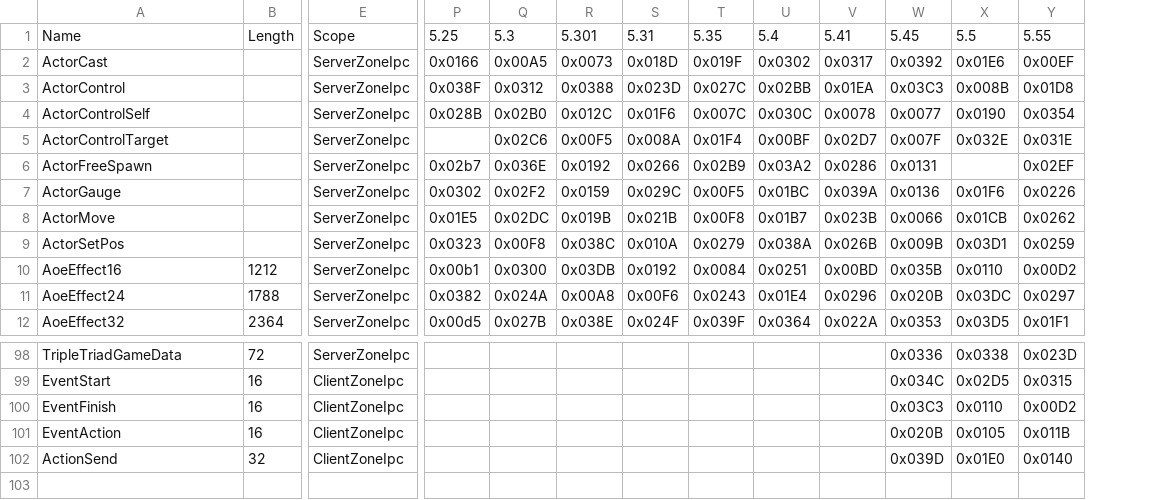
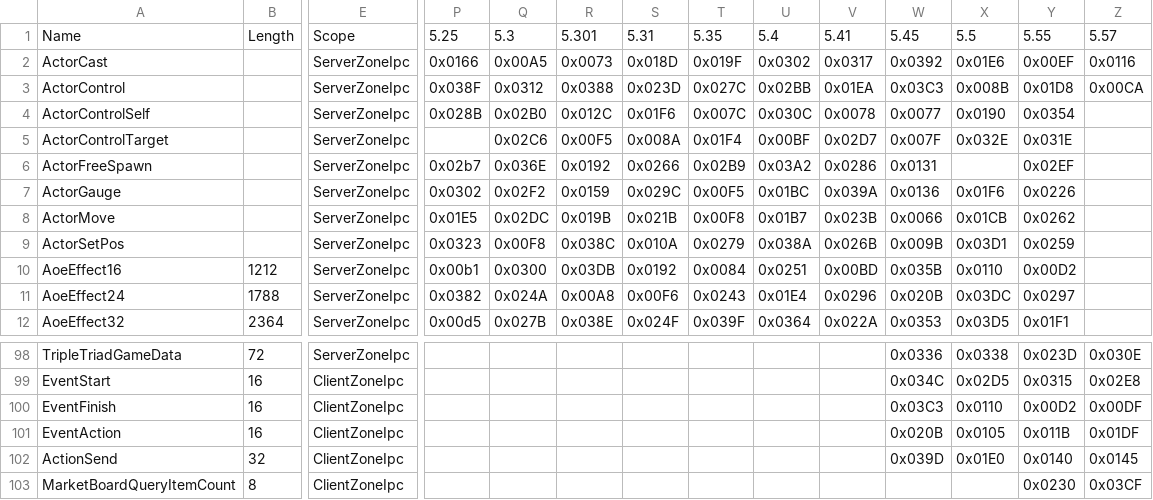
Before and after one commit to AutumnInSouth/FFxivPythonTrigger3, a CSV file: script/opcode/cn_opcodes.csv, drawn as a sheet; only a part is shown, gaps mark what is left out; rows hold the shown columns only; the diff names each change by its address in the sheet, - before the commit and + after, or states it on an @@ line.

```diff
--- a/script/opcode/cn_opcodes.csv
+++ b/script/opcode/cn_opcodes.csv
+column Z, rows 1-3: 5.57 | 0x0116 | 0x00CA; rows 98-102: 0x030E | 0x02E8 | 0x00DF | 0x01DF | 0x0145
+row 103: MarketBoardQueryItemCount | 8 | ClientZoneIpc |  |  |  |  |  |  |  |  |  | 0x0230 | 0x03CF
```
Also changed, not shown: 14 other files.
